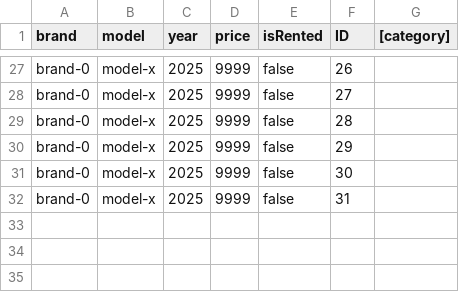
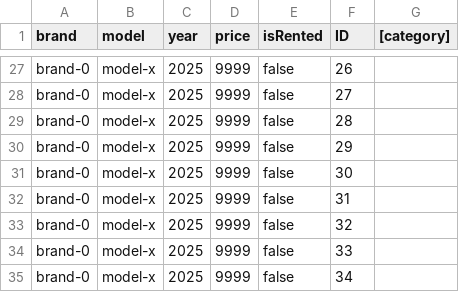
Before and after one commit to Olek12s/SpringFrameworkUMCS, a CSV file: RepozytoriumPojazdow.csv, drawn as a sheet; only a part is shown, gaps mark what is left out.

```diff
--- a/RepozytoriumPojazdow.csv
+++ b/RepozytoriumPojazdow.csv
@@ -32 +32,4 @@ brand-0; model-x; 2025; 9999; false; 30
 brand-0; model-x; 2025; 9999; false; 31
+brand-0; model-x; 2025; 9999; false; 32
+brand-0; model-x; 2025; 9999; false; 33
+brand-0; model-x; 2025; 9999; false; 34
```
Also changed, not shown: 2 other files.
